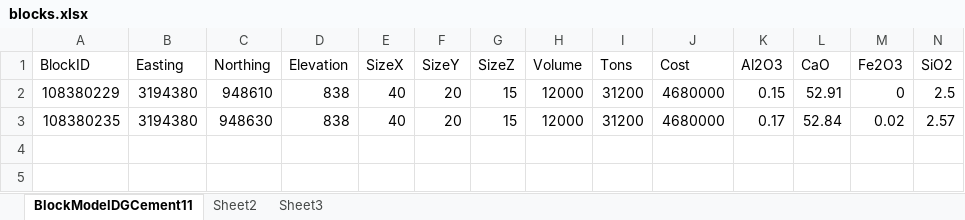
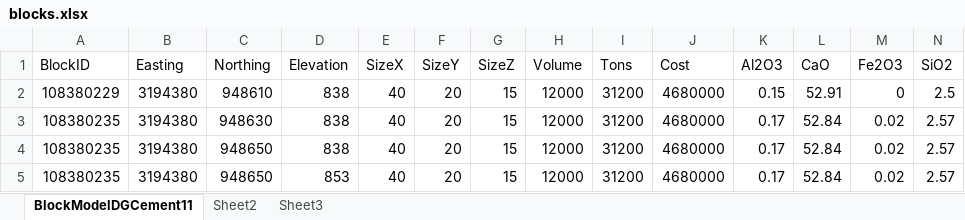
Before and after one commit to mehrsachal/Voxels, an Excel workbook: blocks.xlsx, sheet BlockModelDGCement11, drawn as a sheet; only a part is shown; values as stored, in another font and other column widths than the file's, no borders; rows hold the shown columns only; the diff names each change by its address in the sheet, - before the commit and + after, or states it on an @@ line.

```diff
--- a/blocks.xlsx (sheet BlockModelDGCement11)
+++ b/blocks.xlsx (sheet BlockModelDGCement11)
+row 4: 108380235 | 3194380 | 948650 | 838 | 40 | 20 | 15 | 12000 | 31200 | 4680000 | 0.17 | 52.84 | 0.02 | 2.57
+row 5: 108380235 | 3194380 | 948650 | 853 | 40 | 20 | 15 | 12000 | 31200 | 4680000 | 0.17 | 52.84 | 0.02 | 2.57
```
Also changed, not shown: 10 other files.
